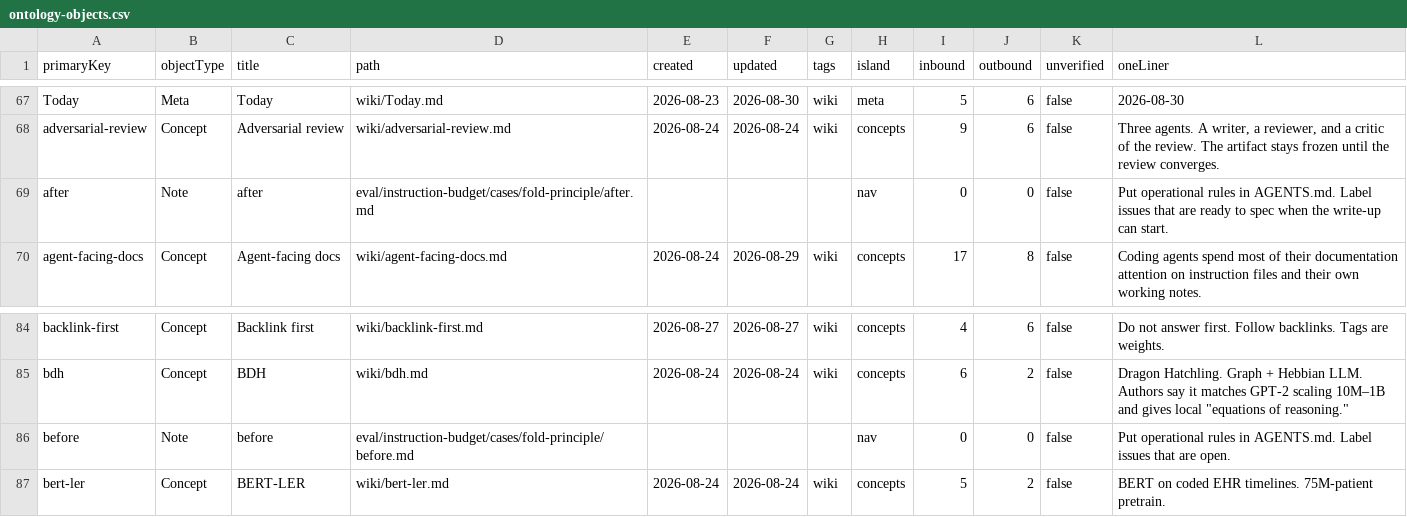
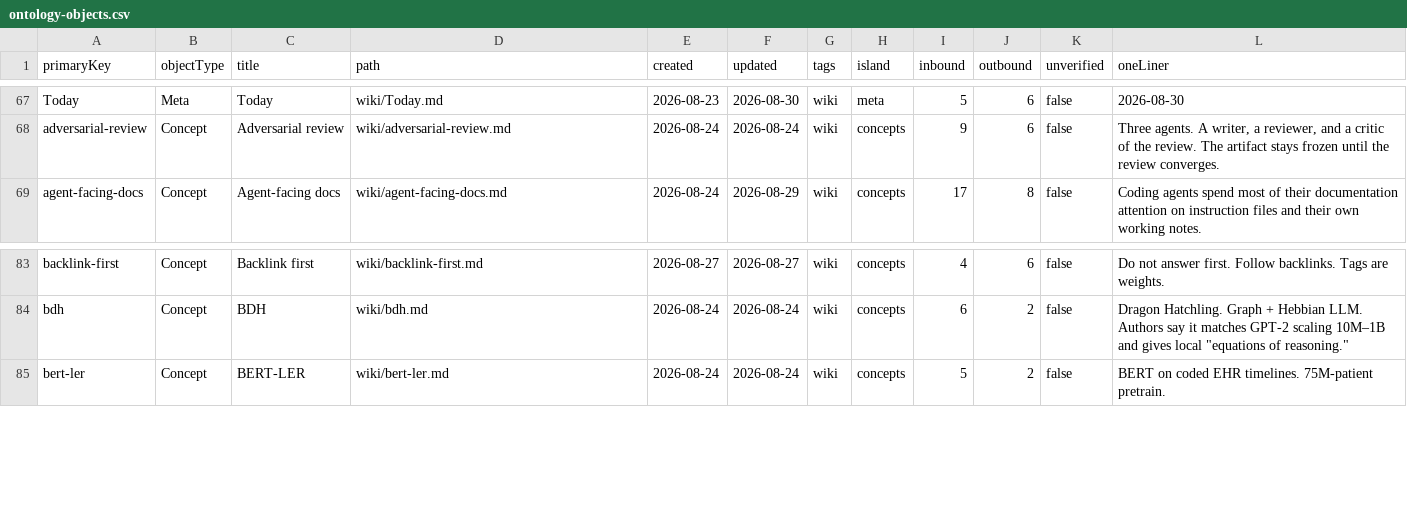
Before and after one commit to elan7192/second-brain, a CSV file: output/ontology-objects.csv, drawn as a sheet; only a part is shown, gaps mark what is left out.

```diff
--- a/output/ontology-objects.csv
+++ b/output/ontology-objects.csv
@@ -68,3 +68,2 @@ Today,Meta,Today,wiki/Today.md,2026-08-23,2026-08-30,wiki,meta,5,6,false,2026-08
 adversarial-review,Concept,Adversarial review,wiki/adversarial-review.md,2026-08-24,2026-08-24,wiki,concepts,9,6,false,"Three agents. A writer, a reviewer, and a critic of the review. The artifact stays frozen until the review converges."
-after,Note,after,eval/instruction-budget/cases/fold-principle/after.md,,,,nav,0,0,false,Put operational rules in AGENTS.md. Label issues that are ready to spec when the write-up can start.
 agent-facing-docs,Concept,Agent-facing docs,wiki/agent-facing-docs.md,2026-08-24,2026-08-29,wiki,concepts,17,8,false,Coding agents spend most of their documentation attention on instruction files and their own working notes.
@@ -85,3 +84,2 @@ backlink-first,Concept,Backlink first,wiki/backlink-first.md,2026-08-27,2026-08-
 bdh,Concept,BDH,wiki/bdh.md,2026-08-24,2026-08-24,wiki,concepts,6,2,false,"Dragon Hatchling. Graph + Hebbian LLM. Authors say it matches GPT-2 scaling 10M–1B and gives local ""equations of reasoning."""
-before,Note,before,eval/instruction-budget/cases/fold-principle/before.md,,,,nav,0,0,false,Put operational rules in AGENTS.md. Label issues that are open.
 bert-ler,Concept,BERT-LER,wiki/bert-ler.md,2026-08-24,2026-08-24,wiki,concepts,5,2,false,BERT on coded EHR timelines. 75M-patient pretrain.
```
Also changed, not shown: 2 other files.
